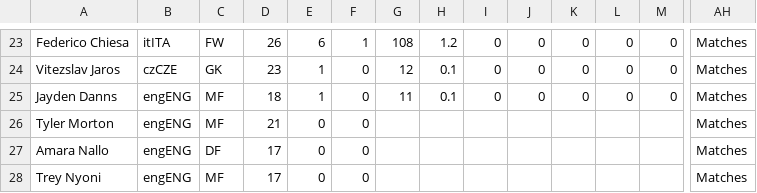
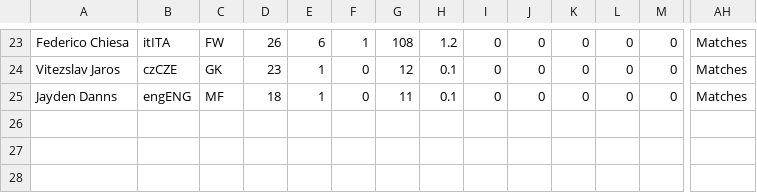
Before and after one commit to SaberPai/LI14-Data-, a CSV file: Football Player 2023-2024.csv, drawn as a sheet; only a part is shown, gaps mark what is left out; rows hold the shown columns only; the diff names each change by its address in the sheet, - before the commit and + after, or states it on an @@ line.

Commit message:
Update Football Player 2023-2024.csv

```diff
--- a/Football Player 2023-2024.csv
+++ b/Football Player 2023-2024.csv
-row 26: Tyler Morton | engENG | MF | 21 | 0 | 0 |  |  |  |  |  |  |  | Matches
-row 27: Amara Nallo | engENG | DF | 17 | 0 | 0 |  |  |  |  |  |  |  | Matches
-row 28: Trey Nyoni | engENG | MF | 17 | 0 | 0 |  |  |  |  |  |  |  | Matches
```
